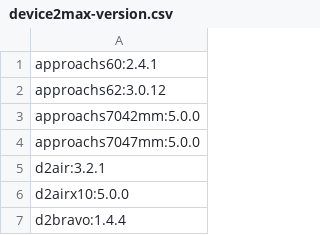
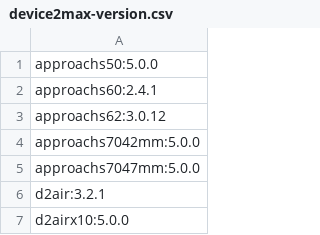
Before and after one commit to flocsy/garmin-dev-tools, a CSV file: csv/device2max-version.csv, drawn as a sheet; only a part is shown; the shorter side is filled out with more unchanged rows.

```diff
--- a/csv/device2max-version.csv
+++ b/csv/device2max-version.csv
@@ -1 +1,2 @@
+approachs50:5.0.0
 approachs60:2.4.1
```
Also changed, not shown: csv/device2all-versions.csv, csv/device2memory-audioContentProvider.csv, 16 other files.
